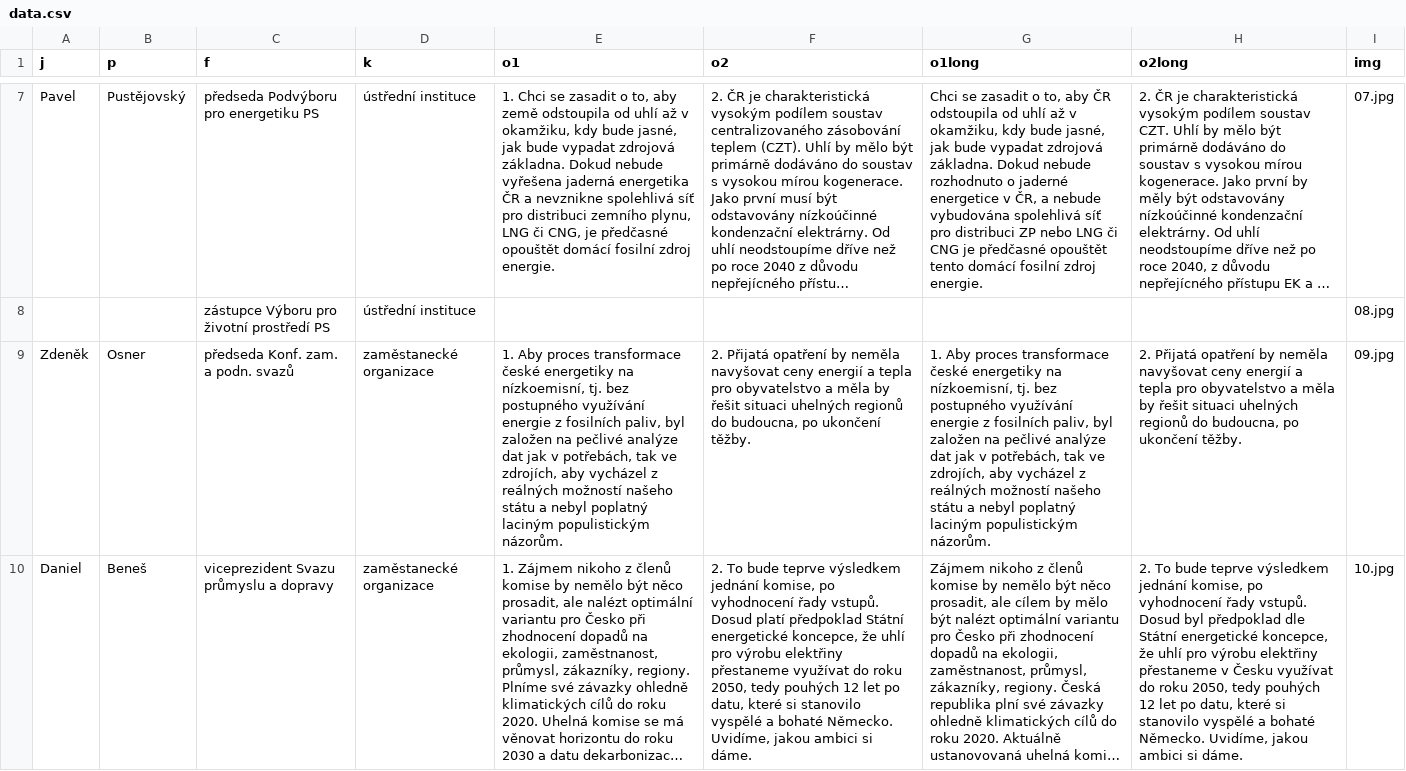
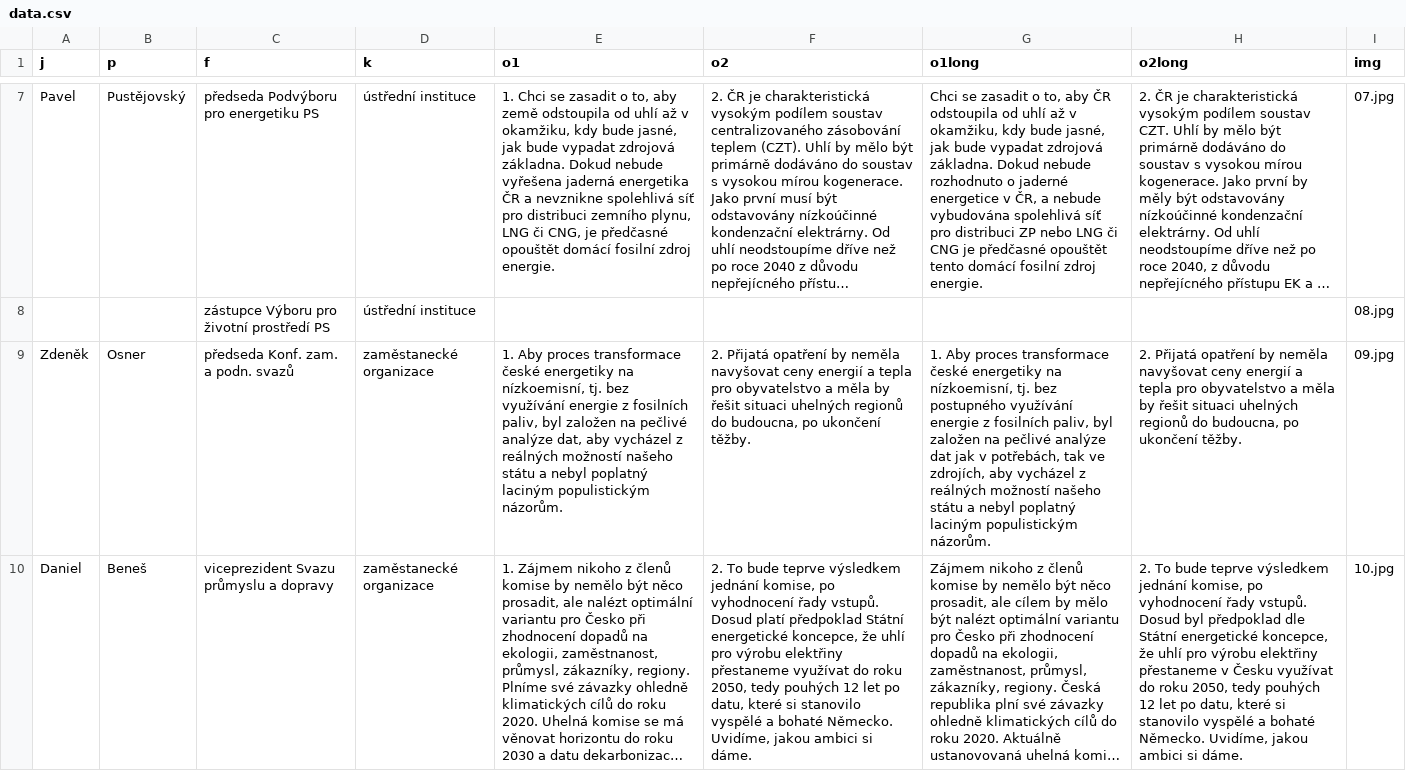
Before and after one commit to DataRozhlas/uhelkomise-anketa, a CSV file: data/data.csv, drawn as a sheet; only a part is shown, gaps mark what is left out; long unchanged cells end in …; the diff covers the shown part only; the diff names each change by its address in the sheet, - before the commit and + after, or states it on an @@ line.

```diff
--- a/data/data.csv
+++ b/data/data.csv
-E9 (o1): …tj. bez postupného využívání energie z fosilních paliv, byl založen na pečlivé analýze dat jak v potřebách, tak ve zdrojích, aby vycházel…
+E9 (o1): …tj. bez využívání energie z fosilních paliv, byl založen na pečlivé analýze dat, aby vycházel…
```
Also changed, not shown: 3 edited cells elsewhere in this file, 6 other files.
